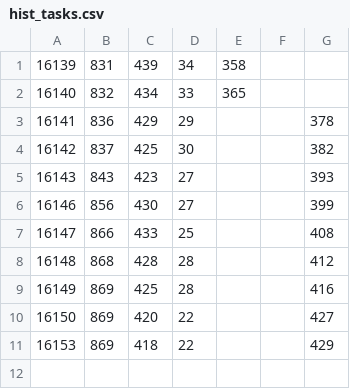
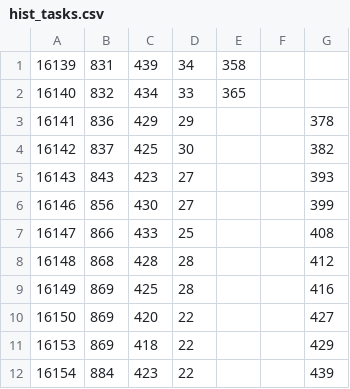
Before and after one commit to schrifty/daily_report, a CSV file: data/backup/hist_tasks.csv, drawn as a sheet; the diff names each change by its address in the sheet, - before the commit and + after, or states it on an @@ line.

```diff
--- a/data/backup/hist_tasks.csv
+++ b/data/backup/hist_tasks.csv
+row 12: 16154 | 884 | 423 | 22 |  |  | 439
```
Also changed, not shown: data/backup/hist_metrics.csv, data/backup/hist_original.csv, 9 other files.
